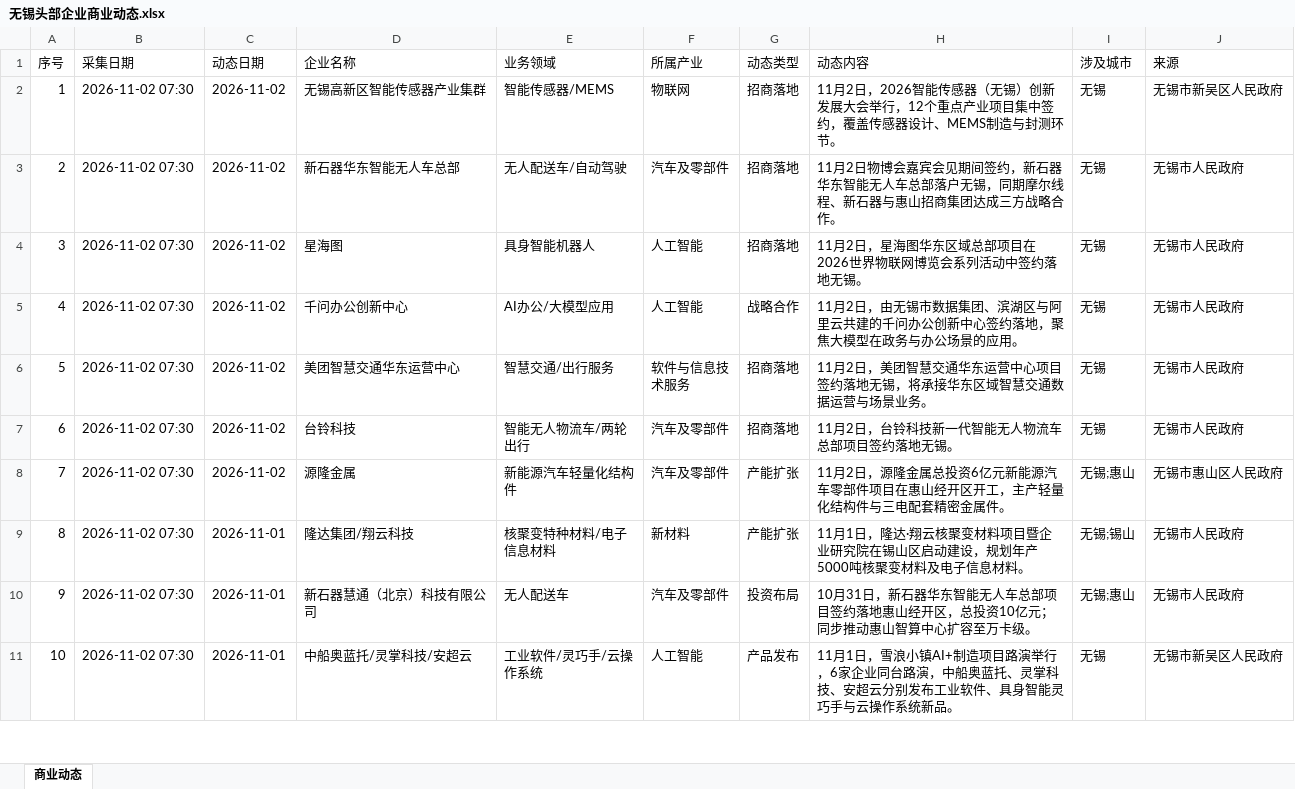
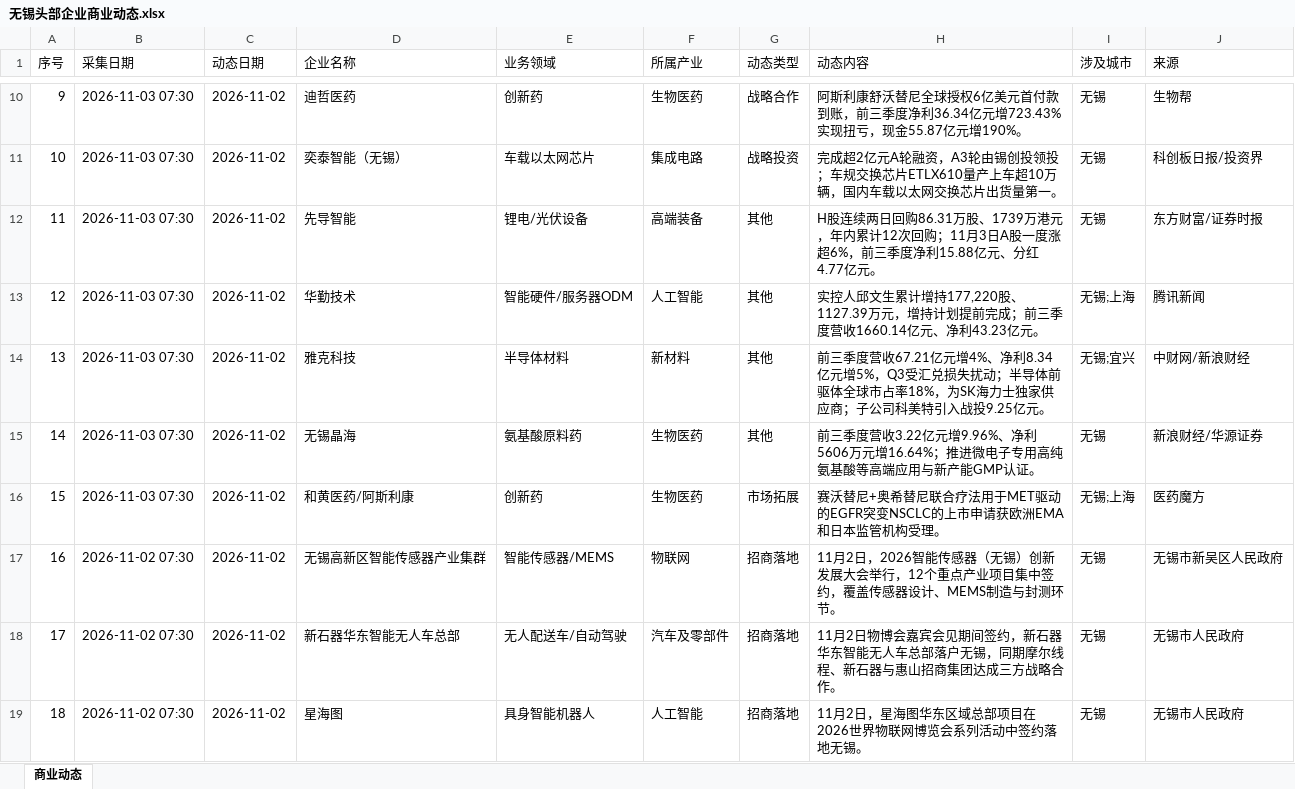
Before and after one commit to happylittlezhu/wuxi-news, an Excel workbook: 无锡头部企业商业动态.xlsx, sheet 商业动态, drawn as a sheet; only a part is shown, gaps mark what is left out; the shorter side is filled out with more unchanged rows; values as stored, in another font and other column widths than the file's, no borders; addresses are those after the commit; the diff covers the shown part only; the diff names each change by its address in the sheet, - before the commit and + after, or states it on an @@ line.

```diff
--- a/无锡头部企业商业动态.xlsx (sheet 商业动态)
+++ b/无锡头部企业商业动态.xlsx (sheet 商业动态)
+row 10: 9 | 2026-11-03 07:30 | 2026-11-02 | 迪哲医药 | 创新药 | 生物医药 | 战略合作 | 阿斯利康舒沃替尼全球授权6亿美元首付款到账，前三季度净利36.34亿元增723.43%实现扭亏，现金55.87亿元增190%。 | 无锡 | 生物帮
+row 11: 10 | 2026-11-03 07:30 | 2026-11-02 | 奕泰智能（无锡） | 车载以太网芯片 | 集成电路 | 战略投资 | 完成超2亿元A轮融资，A3轮由锡创投领投；车规交换芯片ETLX610量产上车超10万辆，国内车载以太网交换芯片出货量第一。 | 无锡 | 科创板日报/投资界
+row 12: 11 | 2026-11-03 07:30 | 2026-11-02 | 先导智能 | 锂电/光伏设备 | 高端装备 | 其他 | H股连续两日回购86.31万股、1739万港元，年内累计12次回购；11月3日A股一度涨超6%，前三季度净利15.88亿元、分红4.77亿元。 | 无锡 | 东方财富/证券时报
+row 13: 12 | 2026-11-03 07:30 | 2026-11-02 | 华勤技术 | 智能硬件/服务器ODM | 人工智能 | 其他 | 实控人邱文生累计增持177,220股、1127.39万元，增持计划提前完成；前三季度营收1660.14亿元、净利43.23亿元。 | 无锡;上海 | 腾讯新闻
+row 14: 13 | 2026-11-03 07:30 | 2026-11-02 | 雅克科技 | 半导体材料 | 新材料 | 其他 | 前三季度营收67.21亿元增4%、净利8.34亿元增5%，Q3受汇兑损失扰动；半导体前驱体全球市占率18%，为SK海力士独家供应商；子公司科美特引入战投9.25亿元。 | 无锡;宜兴 | 中财网/新浪财经
+row 15: 14 | 2026-11-03 07:30 | 2026-11-02 | 无锡晶海 | 氨基酸原料药 | 生物医药 | 其他 | 前三季度营收3.22亿元增9.96%、净利5606万元增16.64%；推进微电子专用高纯氨基酸等高端应用与新产能GMP认证。 | 无锡 | 新浪财经/华源证券
+row 16: 15 | 2026-11-03 07:30 | 2026-11-02 | 和黄医药/阿斯利康 | 创新药 | 生物医药 | 市场拓展 | 赛沃替尼+奥希替尼联合疗法用于MET驱动的EGFR突变NSCLC的上市申请获欧洲EMA和日本监管机构受理。 | 无锡;上海 | 医药魔方
@@ column A (序号) renumbered from row 17 down @@
```
Also changed, not shown: 8 added rows elsewhere in this sheet.
